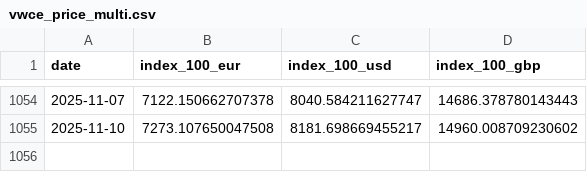
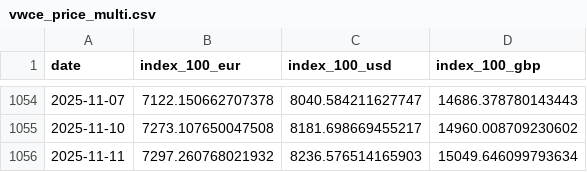
Before and after one commit to bankeronwheels-raph/quilt-outputs, a CSV file: vwce/vwce_price_multi.csv, drawn as a sheet; only a part is shown, gaps mark what is left out; the diff names each change by its address in the sheet, - before the commit and + after, or states it on an @@ line.

Commit message:
VWCE nightly: update CSVs

```diff
--- a/vwce/vwce_price_multi.csv
+++ b/vwce/vwce_price_multi.csv
+row 1056: 2025-11-11 | 7297.260768021932 | 8236.576514165903 | 15049.646099793634
```
Also changed, not shown: vwce/vwce_price_ytd.csv, vwce/vwce_returns_horizons.csv, 2 other files.
